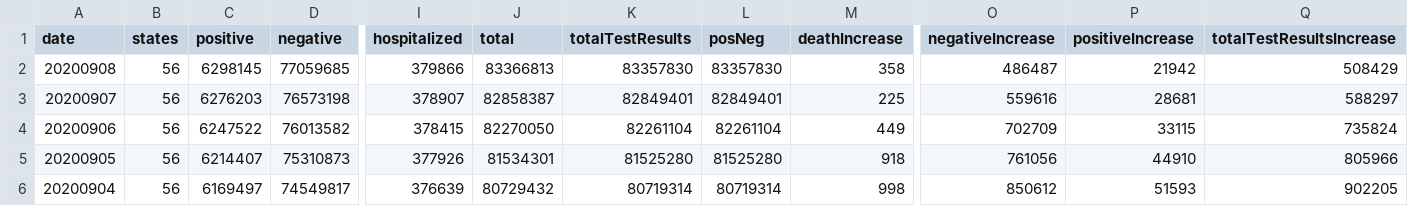
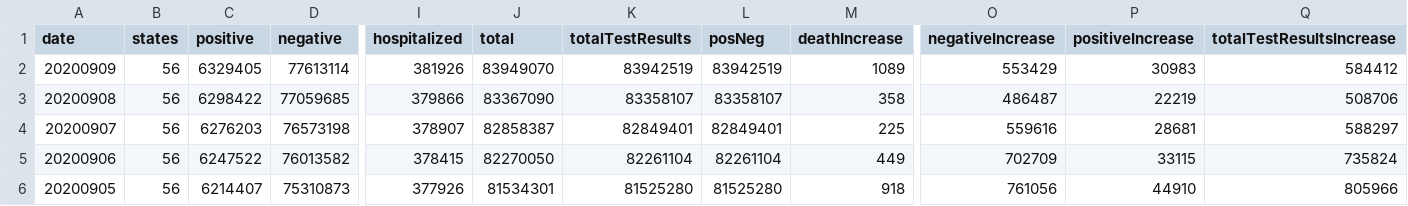
Before and after one commit to danap/ajqvue-covid19-tracking-db, a CSV file: data/us-daily/us-daily-01.csv, drawn as a sheet; only a part is shown, gaps mark what is left out; the shorter side is filled out with more unchanged rows; addresses are those after the commit; rows hold the shown columns only; the diff names each change by its address in the sheet, - before the commit and + after, or states it on an @@ line.

```diff
--- a/data/us-daily/us-daily-01.csv
+++ b/data/us-daily/us-daily-01.csv
+row 2: 20200909 | 56 | 6329405 | 77613114 | 381926 | 83949070 | 83942519 | 83942519 | 1089 | 553429 | 30983 | 584412
-C3 (positive): 6298145
+C3 (positive): 6298422
-J3 (total): 83366813
+J3 (total): 83367090
-K3 (totalTestResults): 83357830
+K3 (totalTestResults): 83358107
-L3 (posNeg): 83357830
+L3 (posNeg): 83358107
-P3 (positiveIncrease): 21942
+P3 (positiveIncrease): 22219
-Q3 (totalTestResultsIncrease): 508429
+Q3 (totalTestResultsIncrease): 508706
```
Also changed, not shown: data/us-daily/us-daily.csv, 3 other files.
